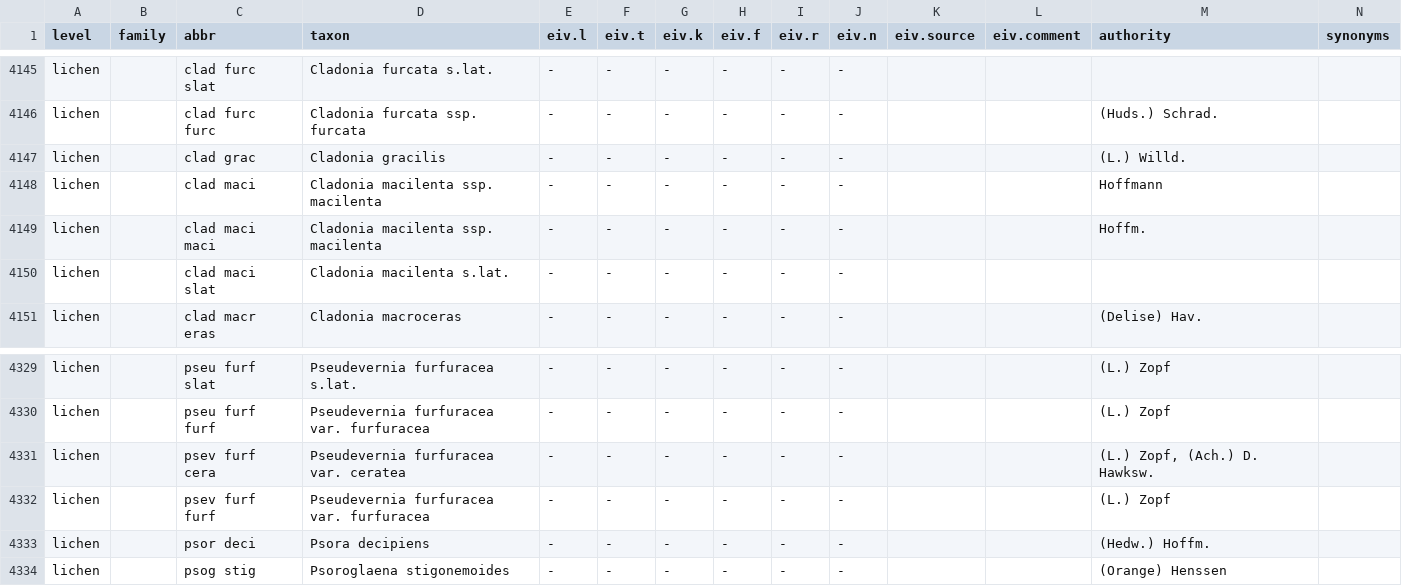
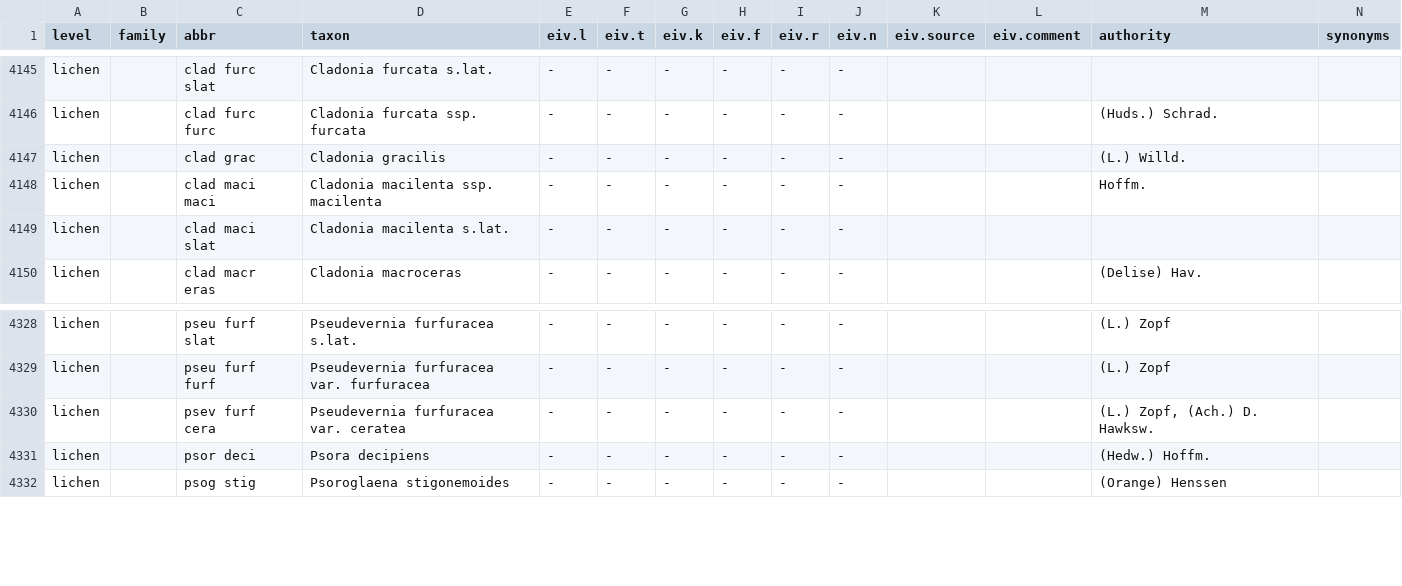
Before and after one commit to kardinal-eros/vegsoup-standards, a CSV file: austrian standard list 2008/austrian standard list 2008.csv, drawn as a sheet; only a part is shown, gaps mark what is left out; rows hold the shown columns only; the diff names each change by its address in the sheet, - before the commit and + after, or states it on an @@ line.

```diff
--- a/austrian standard list 2008/austrian standard list 2008.csv
+++ b/austrian standard list 2008/austrian standard list 2008.csv
-row 4148: lichen |  | clad maci | Cladonia macilenta ssp. macilenta | - | - | - | - | - | - |  |  | Hoffmann
-row 4332: lichen |  | psev furf furf | Pseudevernia furfuracea var. furfuracea | - | - | - | - | - | - |  |  | (L.) Zopf
```
Also changed, not shown: 1 other file.
